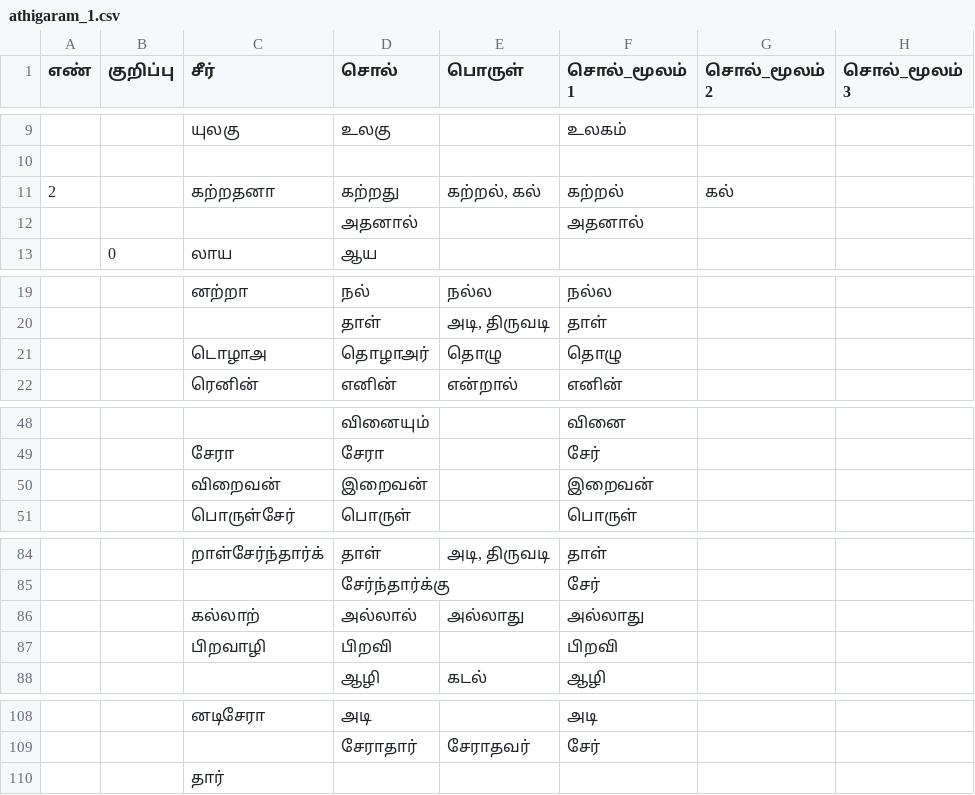
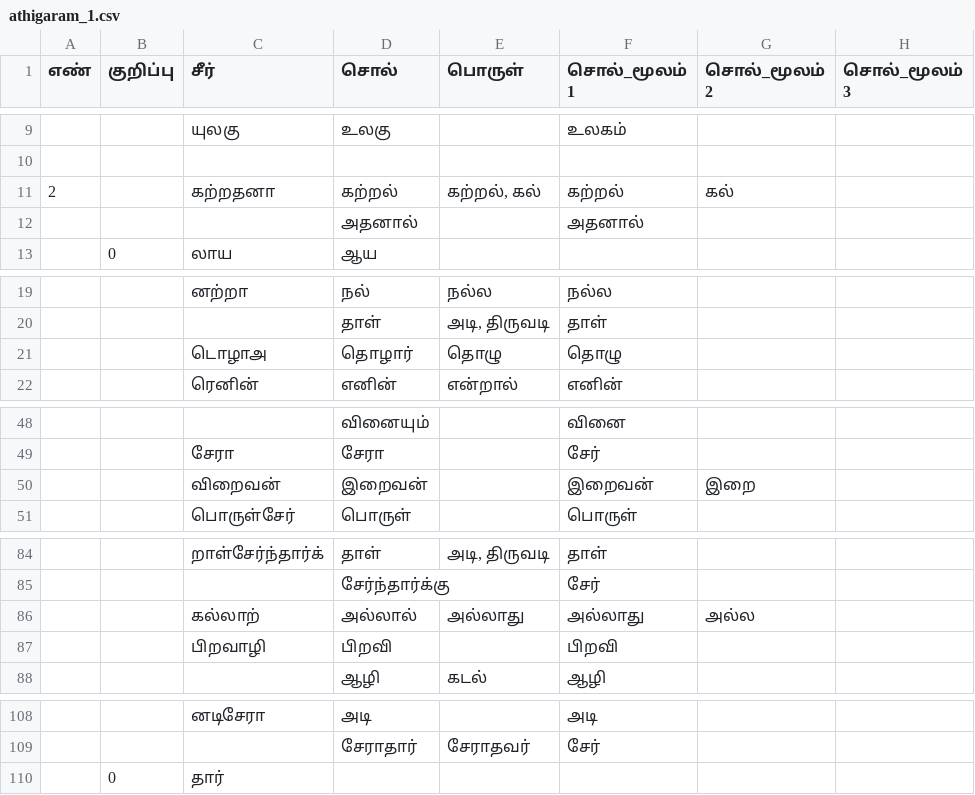
Before and after one commit to deepak-shanmugam/tamil_sangam_words, a CSV file: thirukkural/athigaram/athigaram_1.csv, drawn as a sheet; only a part is shown, gaps mark what is left out; the diff covers the shown part only.

```diff
--- a/thirukkural/athigaram/athigaram_1.csv
+++ b/thirukkural/athigaram/athigaram_1.csv
@@ -10,3 +10,3 @@
 ,,,,,,,
-2,,கற்றதனா,கற்றது,"கற்றல், கல்",கற்றல்,கல்,
+2,,கற்றதனா,கற்றல்,"கற்றல், கல்",கற்றல்,கல்,
 ,,,அதனால்,,அதனால்,,
@@ -20,3 +20,3 @@
 ,,,தாள்,"அடி, திருவடி",தாள்,,
-,,டொழாஅ,தொழாஅர்,தொழு,தொழு,,
+,,டொழாஅ,தொழார்,தொழு,தொழு,,
 ,,ரெனின்,எனின்,என்றால்,எனின்,,
@@ -49,3 +49,3 @@
 ,,சேரா,சேரா,,சேர்,,
-,,விறைவன்,இறைவன்,,இறைவன்,,
+,,விறைவன்,இறைவன்,,இறைவன்,இறை,
 ,,பொருள்சேர்,பொருள்,,பொருள்,,
@@ -85,3 +85,3 @@
 ,,,சேர்ந்தார்க்கு,,சேர்,,
-,,கல்லாற்,அல்லால்,அல்லாது,அல்லாது,,
+,,கல்லாற்,அல்லால்,அல்லாது,அல்லாது,அல்ல,
 ,,பிறவாழி,பிறவி,,பிறவி,,
@@ -109,2 +109,2 @@
 ,,,சேராதார்,சேராதவர்,சேர்,,
-,,தார்,,,,,
+,0,தார்,,,,,
```
Also changed, not shown: 11 edited cells elsewhere in this file.
